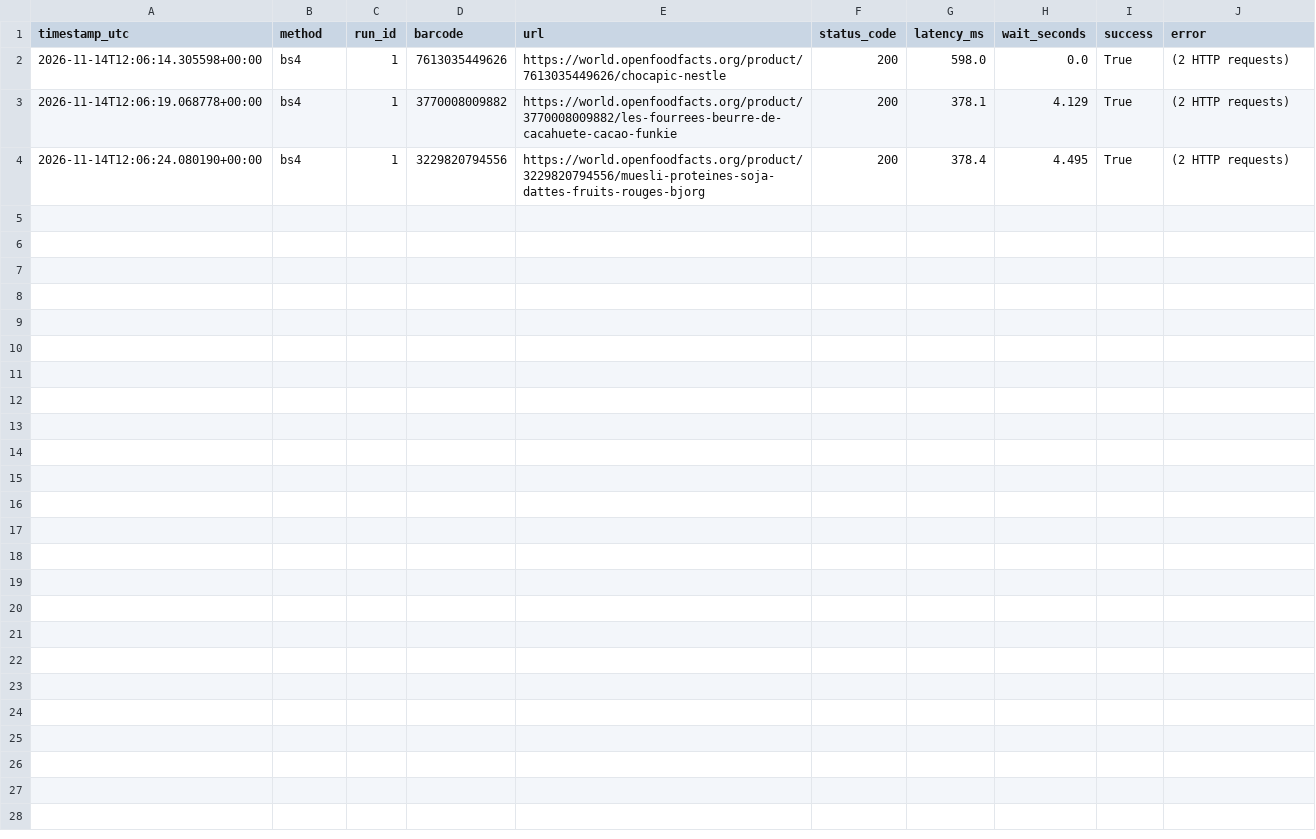
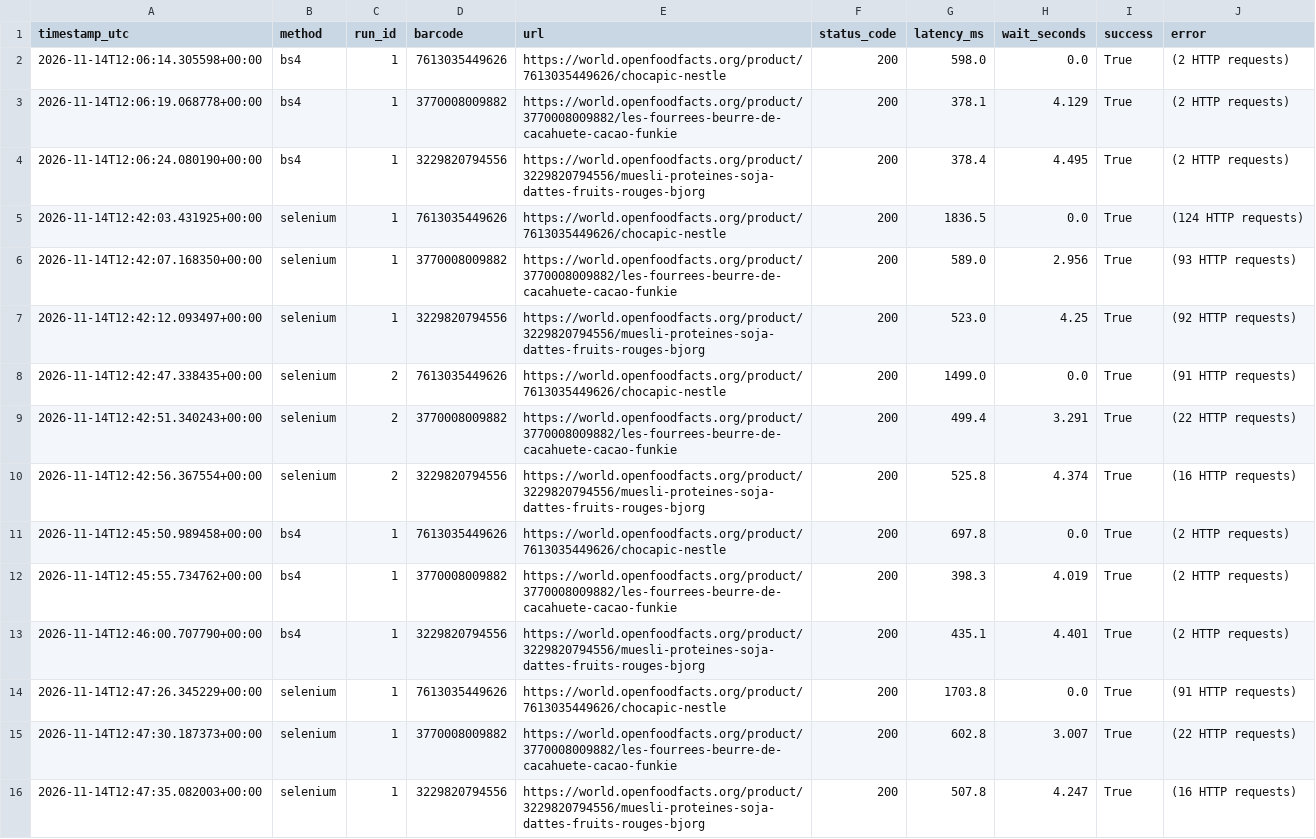
Before and after one commit to nancyajouz23/openfoodfacts-network-project, a CSV file: networking/results/request_log_test.csv, drawn as a sheet; the diff names each change by its address in the sheet, - before the commit and + after, or states it on an @@ line.

Commit message:
test results

```diff
--- a/networking/results/request_log_test.csv
+++ b/networking/results/request_log_test.csv
+row 5: 2026-11-14T12:42:03.431925+00:00 | selenium | 1 | 7613035449626 | https://world.openfoodfacts.org/product/7613035449626/chocapic-nestle | 200 | 1836.5 | 0.0 | True | (124 HTTP requests)
+row 6: 2026-11-14T12:42:07.168350+00:00 | selenium | 1 | 3770008009882 | https://world.openfoodfacts.org/product/3770008009882/les-fourrees-beurre-de-cacahuete-cacao-funkie | 200 | 589.0 | 2.956 | True | (93 HTTP requests)
+row 7: 2026-11-14T12:42:12.093497+00:00 | selenium | 1 | 3229820794556 | https://world.openfoodfacts.org/product/3229820794556/muesli-proteines-soja-dattes-fruits-rouges-bjorg | 200 | 523.0 | 4.25 | True | (92 HTTP requests)
+row 8: 2026-11-14T12:42:47.338435+00:00 | selenium | 2 | 7613035449626 | https://world.openfoodfacts.org/product/7613035449626/chocapic-nestle | 200 | 1499.0 | 0.0 | True | (91 HTTP requests)
+row 9: 2026-11-14T12:42:51.340243+00:00 | selenium | 2 | 3770008009882 | https://world.openfoodfacts.org/product/3770008009882/les-fourrees-beurre-de-cacahuete-cacao-funkie | 200 | 499.4 | 3.291 | True | (22 HTTP requests)
+row 10: 2026-11-14T12:42:56.367554+00:00 | selenium | 2 | 3229820794556 | https://world.openfoodfacts.org/product/3229820794556/muesli-proteines-soja-dattes-fruits-rouges-bjorg | 200 | 525.8 | 4.374 | True | (16 HTTP requests)
+row 11: 2026-11-14T12:45:50.989458+00:00 | bs4 | 1 | 7613035449626 | https://world.openfoodfacts.org/product/7613035449626/chocapic-nestle | 200 | 697.8 | 0.0 | True | (2 HTTP requests)
+row 12: 2026-11-14T12:45:55.734762+00:00 | bs4 | 1 | 3770008009882 | https://world.openfoodfacts.org/product/3770008009882/les-fourrees-beurre-de-cacahuete-cacao-funkie | 200 | 398.3 | 4.019 | True | (2 HTTP requests)
+row 13: 2026-11-14T12:46:00.707790+00:00 | bs4 | 1 | 3229820794556 | https://world.openfoodfacts.org/product/3229820794556/muesli-proteines-soja-dattes-fruits-rouges-bjorg | 200 | 435.1 | 4.401 | True | (2 HTTP requests)
+row 14: 2026-11-14T12:47:26.345229+00:00 | selenium | 1 | 7613035449626 | https://world.openfoodfacts.org/product/7613035449626/chocapic-nestle | 200 | 1703.8 | 0.0 | True | (91 HTTP requests)
+row 15: 2026-11-14T12:47:30.187373+00:00 | selenium | 1 | 3770008009882 | https://world.openfoodfacts.org/product/3770008009882/les-fourrees-beurre-de-cacahuete-cacao-funkie | 200 | 602.8 | 3.007 | True | (22 HTTP requests)
+row 16: 2026-11-14T12:47:35.082003+00:00 | selenium | 1 | 3229820794556 | https://world.openfoodfacts.org/product/3229820794556/muesli-proteines-soja-dattes-fruits-rouges-bjorg | 200 | 507.8 | 4.247 | True | (16 HTTP requests)
```
Also changed, not shown: data/processed/bs4_products_run1_test.csv, networking/results/metrics_runs_test.csv, 55 other files.
